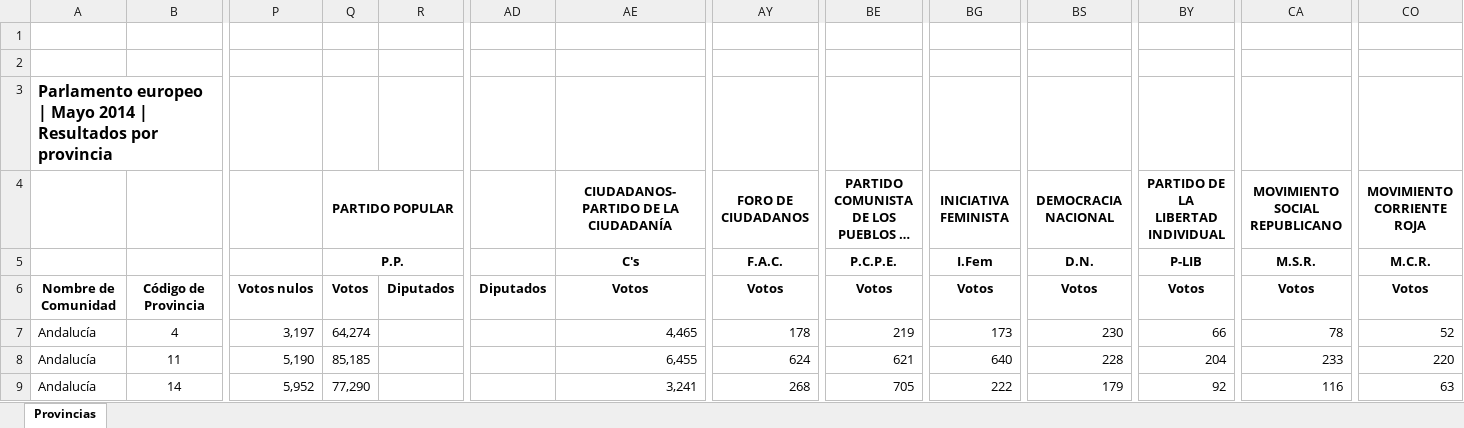
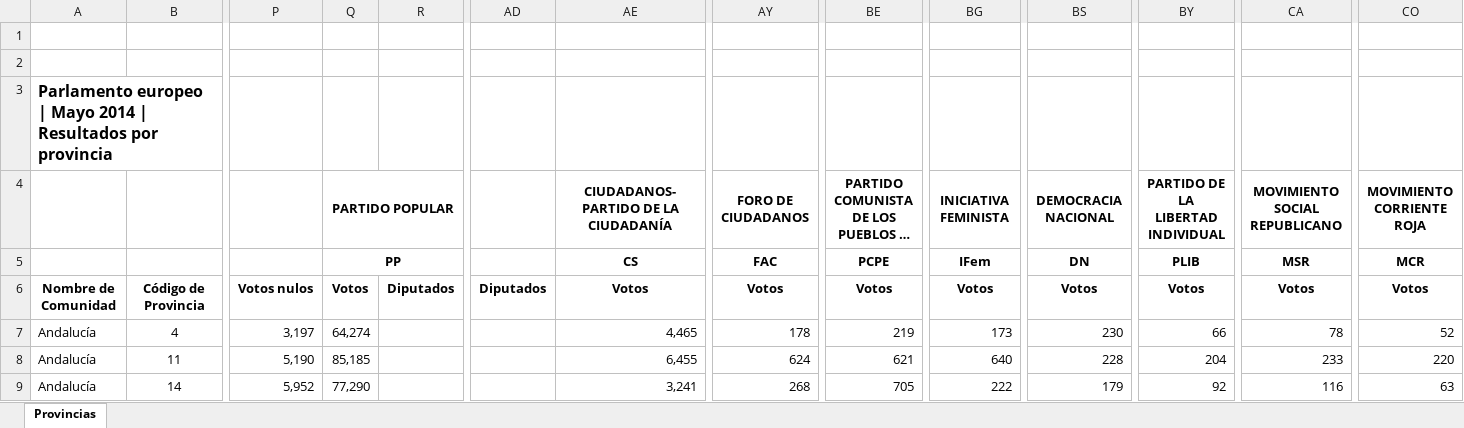
Before and after one commit to 8xbit/EuroElection-Trends, an Excel workbook: data/2014.xlsx, sheet Provincias, drawn as a sheet; only a part is shown, gaps mark what is left out; long unchanged cells end in …; values as stored, in another font and other column widths than the file's, no borders; charts and pictures not drawn; the diff names each change by its address in the sheet, - before the commit and + after, or states it on an @@ line.

```diff
--- a/data/2014.xlsx (sheet Provincias)
+++ b/data/2014.xlsx (sheet Provincias)
-Q5 (PARTIDO POPULAR): P.P.
+Q5 (PARTIDO POPULAR): PP
-AE5: C's
+AE5: CS
-AY5 (FORO DE CIUDADANOS): F.A.C.
+AY5 (FORO DE CIUDADANOS): FAC
-BE5: P.C.P.E.
+BE5: PCPE
-BG5 (INICIATIVA FEMINISTA): I.Fem
+BG5 (INICIATIVA FEMINISTA): IFem
-BS5 (DEMOCRACIA NACIONAL): D.N.
+BS5 (DEMOCRACIA NACIONAL): DN
-BY5: P-LIB
+BY5: PLIB
-CA5 (MOVIMIENTO SOCIAL REPUBLICANO): M.S.R.
+CA5 (MOVIMIENTO SOCIAL REPUBLICANO): MSR
-CO5 (MOVIMIENTO CORRIENTE ROJA): M.C.R.
+CO5 (MOVIMIENTO CORRIENTE ROJA): MCR
```
Also changed, not shown: data/2019.xlsx, data/2024.xlsx, 2 other files.
